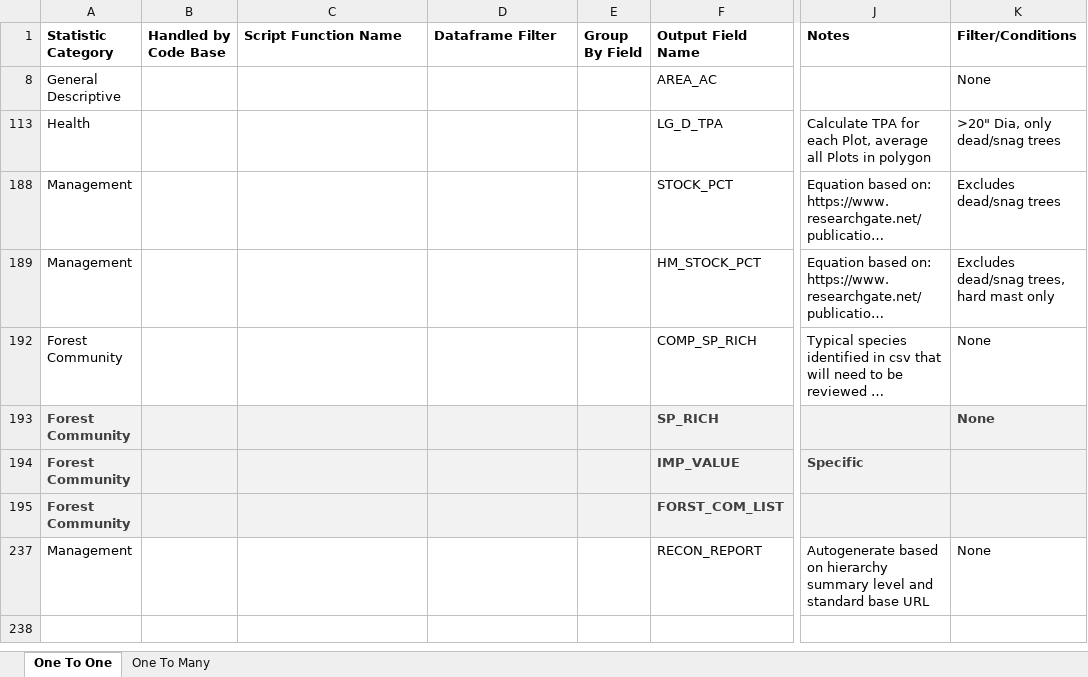
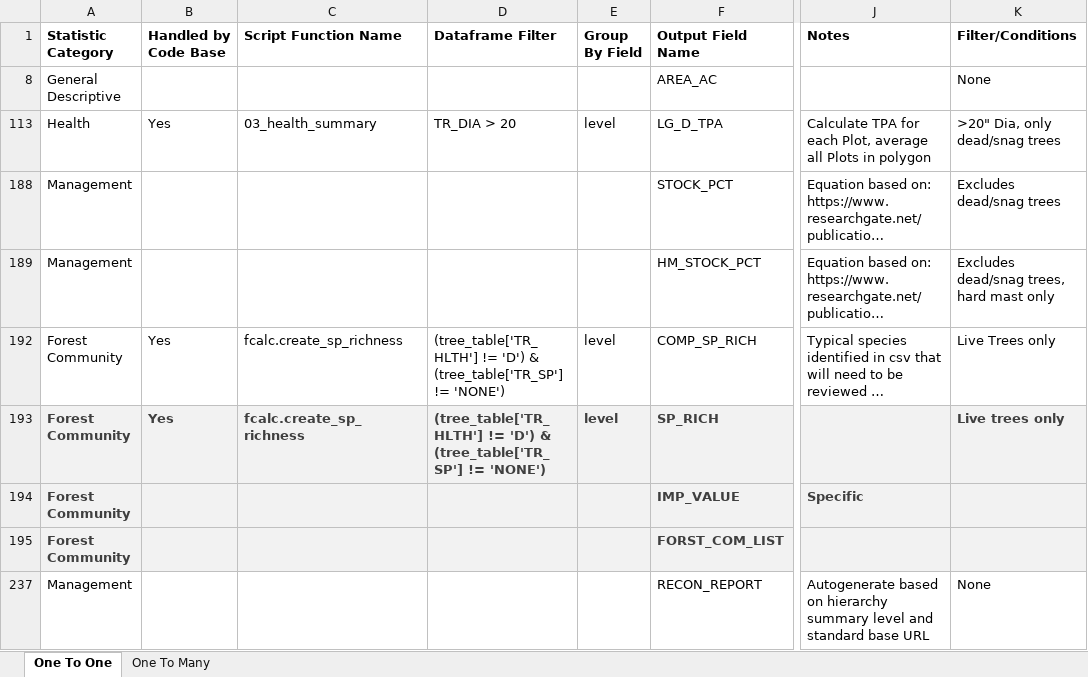
Before and after one commit to ForestManagementGeodatabase/FMG-toolbox, an Excel workbook: fmgpy/summaries/FMG_SummaryCodeRewrite_ProposedStatistics_1to1_20220920.xlsx, sheet One To One, drawn as a sheet; only a part is shown, gaps mark what is left out; long unchanged cells end in …; values as stored, in another font and other column widths than the file's, no borders; the diff names each change by its address in the sheet, - before the commit and + after, or states it on an @@ line.

Commit message:
begin management summary

```diff
--- a/fmgpy/summaries/FMG_SummaryCodeRewrite_ProposedStatistics_1to1_20220920.xlsx (sheet One To One)
+++ b/fmgpy/summaries/FMG_SummaryCodeRewrite_ProposedStatistics_1to1_20220920.xlsx (sheet One To One)
-B113 (Handled by Code Base): (empty)
+B113 (Handled by Code Base): Yes
-C113 (Script Function Name): (empty)
+C113 (Script Function Name): 03_health_summary
-D113 (Dataframe Filter): (empty)
+D113 (Dataframe Filter): TR_DIA > 20
-E113 (Group By Field): (empty)
+E113 (Group By Field): level
-B192:B193 (Handled by Code Base): (empty)
+B192:B193 (Handled by Code Base): Yes
-C192:C193 (Script Function Name): (empty)
+C192:C193 (Script Function Name): fcalc.create_sp_richness
-D192:D193 (Dataframe Filter): (empty)
+D192:D193 (Dataframe Filter): (tree_table['TR_HLTH'] != 'D') & (tree_table['TR_SP'] != 'NONE')
-E192:E193 (Group By Field): (empty)
+E192:E193 (Group By Field): level
-K192 (Filter/Conditions): None
+K192 (Filter/Conditions): Live Trees only
-K193 (Filter/Conditions): None
+K193 (Filter/Conditions): Live trees only
```
Also changed, not shown: 4 other files.
